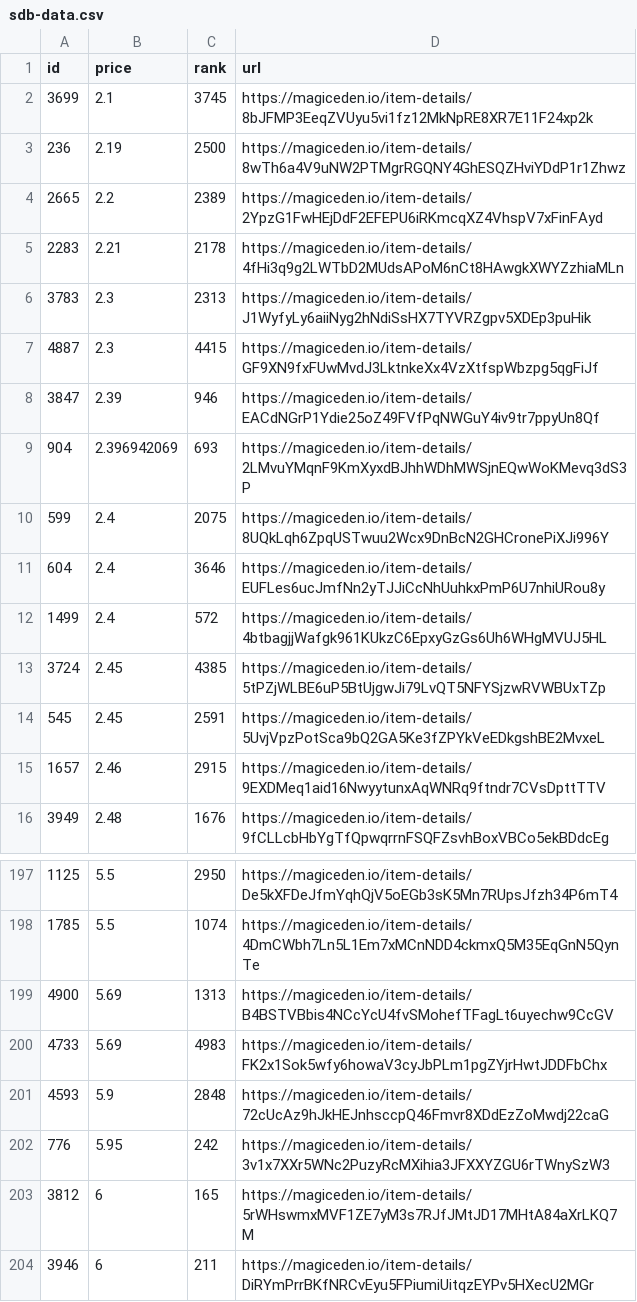
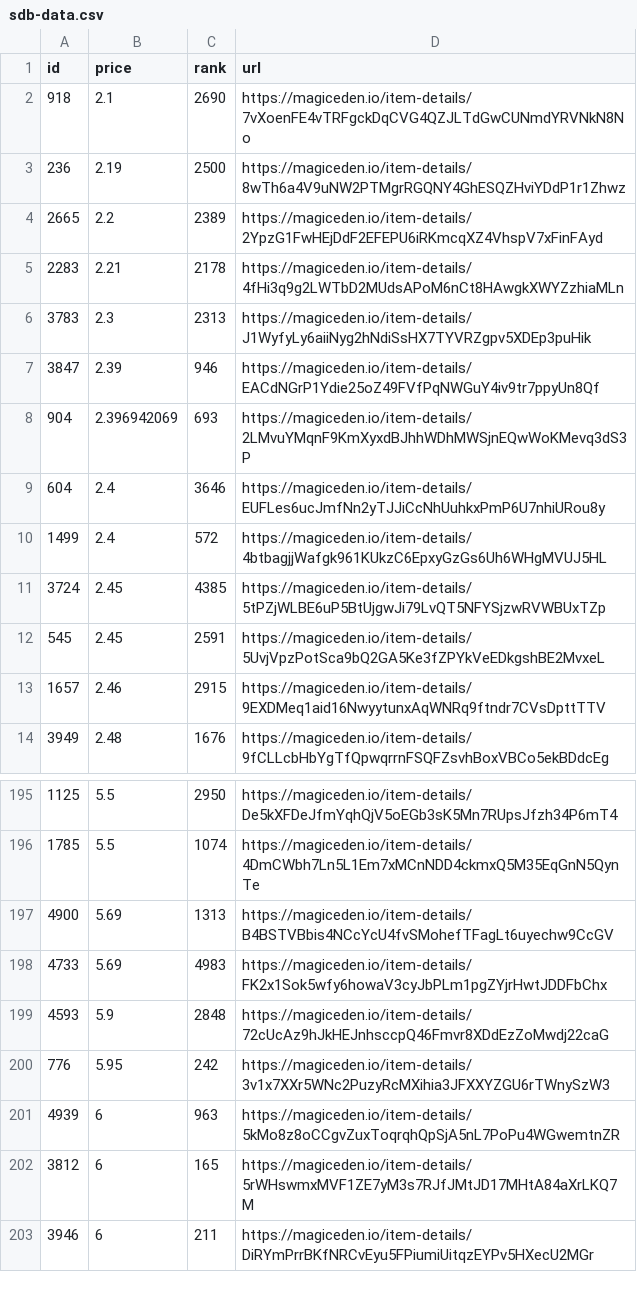
Before and after one commit to braposo/sdb-monitor, a CSV file: sdb-data.csv, drawn as a sheet; only a part is shown, gaps mark what is left out; removed rows and columns are numbered as before the commit, all else as after; the diff names each change by its address in the sheet, - before the commit and + after, or states it on an @@ line.

Commit message:
Flat: latest data (2021-11-11T07:35:41.350Z) {   "date": "2021-11-11T07:35:41.350Z",   "files": [     {       "name": "sdb-data.csv",       "deltaBytes": -96,       "source": "https://api-mainnet.magiceden.io/rpc/getListedNFTsByQuery?q=%7B%22%24match%22%3A%7B%22collectionSymbol%22%3A%22solana_droid_business%22%7D%2C%22%24sort%22%3A%7B%22takerAmount%22%3A1%2C%22createdAt%22%3A-1%7D%2C%22%24skip%22%3A0%2C%22%24limit%22%3A5000%7D"     },     {       "name": "zzz/sdb-data.json",       "deltaBytes": -1234,       "source": "https://api-mainnet.magiceden.io/rpc/getListedNFTsByQuery?q=%7B%22%24match%22%3A%7B%22collectionSymbol%22%3A%22solana_droid_business%22%7D%2C%22%24sort%22%3A%7B%22takerAmount%22%3A1%2C%22createdAt%22%3A-1%7D%2C%22%24skip%22%3A0%2C%22%24limit%22%3A5000%7D"     }   ] }

```diff
--- a/sdb-data.csv
+++ b/sdb-data.csv
-row 2: 3699 | 2.1 | 3745 | https://magiceden.io/item-details/8bJFMP3EeqZVUyu5vi1fz12MkNpRE8XR7E11F24xp2k
+row 2: 918 | 2.1 | 2690 | https://magiceden.io/item-details/7vXoenFE4vTRFgckDqCVG4QZJLTdGwCUNmdYRVNkN8No
-row 7: 4887 | 2.3 | 4415 | https://magiceden.io/item-details/GF9XN9fxFUwMvdJ3LktnkeXx4VzXtfspWbzpg5qgFiJf
-row 10: 599 | 2.4 | 2075 | https://magiceden.io/item-details/8UQkLqh6ZpqUSTwuu2Wcx9DnBcN2GHCronePiXJi996Y
+row 201: 4939 | 6 | 963 | https://magiceden.io/item-details/5kMo8z8oCCgvZuxToqrqhQpSjA5nL7PoPu4WGwemtnZR
```
Also changed, not shown: 1 other file.
